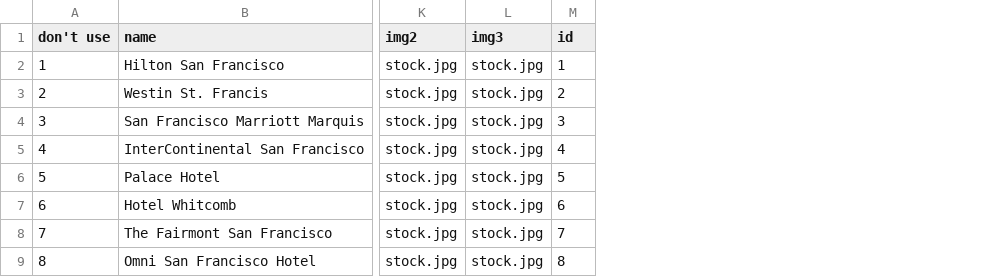
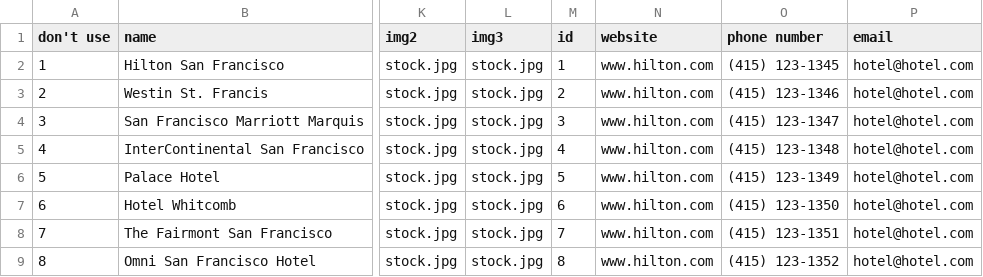
Before and after one commit to Wwaylon/Hotel-booking, a CSV file: app/static/hotels.csv, drawn as a sheet; only a part is shown, gaps mark what is left out; the diff names each change by its address in the sheet, - before the commit and + after, or states it on an @@ line.

Commit message:
Hotel Information Page Revamp, Sorting Rooms, Pagination

```diff
--- a/app/static/hotels.csv
+++ b/app/static/hotels.csv
+column N (website), rows 2-9: all www.hilton.com
+column O (phone number), rows 2-9: (415) 123-1345 | (415) 123-1346 | (415) 123-1347 | (415) 123-1348 | (415) 123-1349 | (415) 123-1350 | (415) 123-1351 | (415) 123-1352
+column P (email), rows 2-9: all hotel@hotel.com
```
Also changed, not shown: 13 other files.
